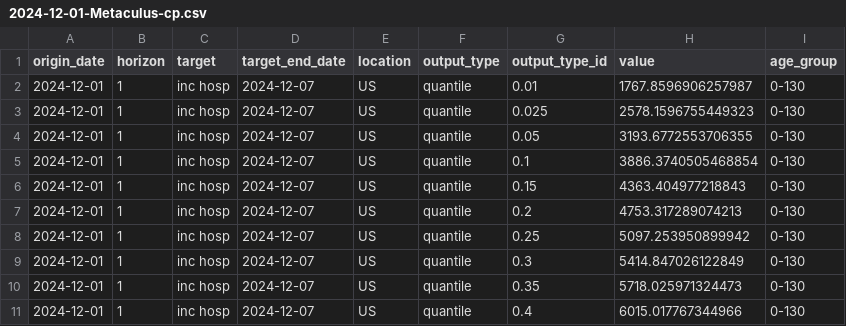
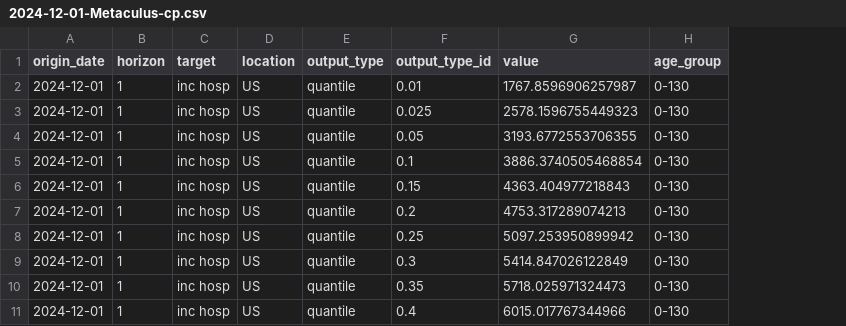
Before and after one commit to Metaculus/respiratory-diseases, a CSV file: rsv/submissions/2024-12-01-Metaculus-cp.csv, drawn as a sheet; only a part is shown; the diff names each change by its address in the sheet, - before the commit and + after, or states it on an @@ line.

```diff
--- a/rsv/submissions/2024-12-01-Metaculus-cp.csv
+++ b/rsv/submissions/2024-12-01-Metaculus-cp.csv
-column D (target_end_date), rows 2-11: all 2024-12-07
```
